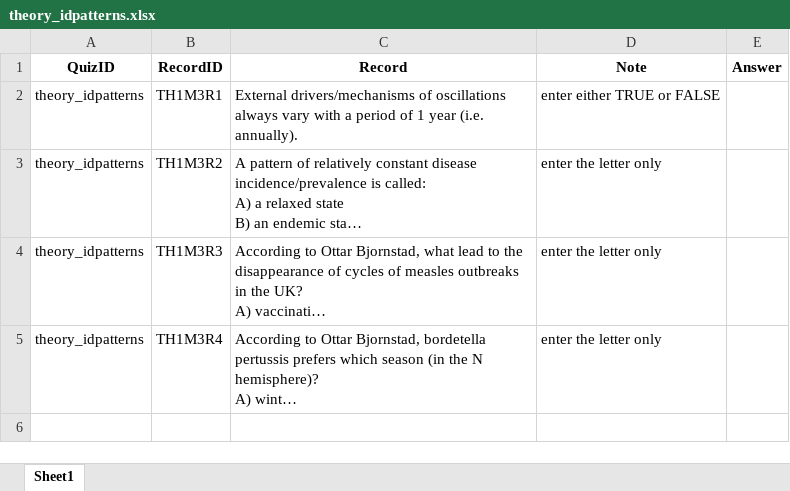
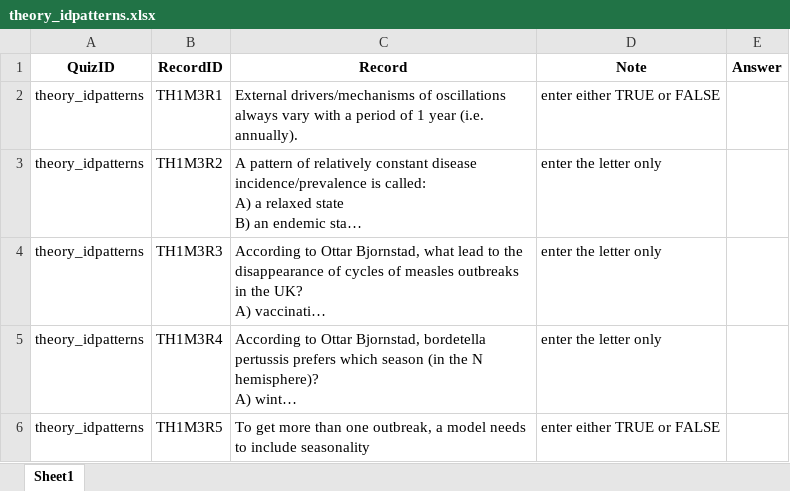
Before and after one commit to daileyco/stagingcourse, an Excel workbook: quizsheets/theory_idpatterns.xlsx, sheet Sheet1, drawn as a sheet; long unchanged cells end in …; values as stored, in another font and other column widths than the file's, no borders; the diff names each change by its address in the sheet, - before the commit and + after, or states it on an @@ line.

```diff
--- a/quizsheets/theory_idpatterns.xlsx (sheet Sheet1)
+++ b/quizsheets/theory_idpatterns.xlsx (sheet Sheet1)
+row 6: theory_idpatterns | TH1M3R5 | To get more than one outbreak, a model needs to include seasonality | enter either TRUE or FALSE
```
Also changed, not shown: quizsheets/dsaide_basicsir.xlsx, quizsheets/dsaide_idcharacteristics.xlsx, 3 other files.
